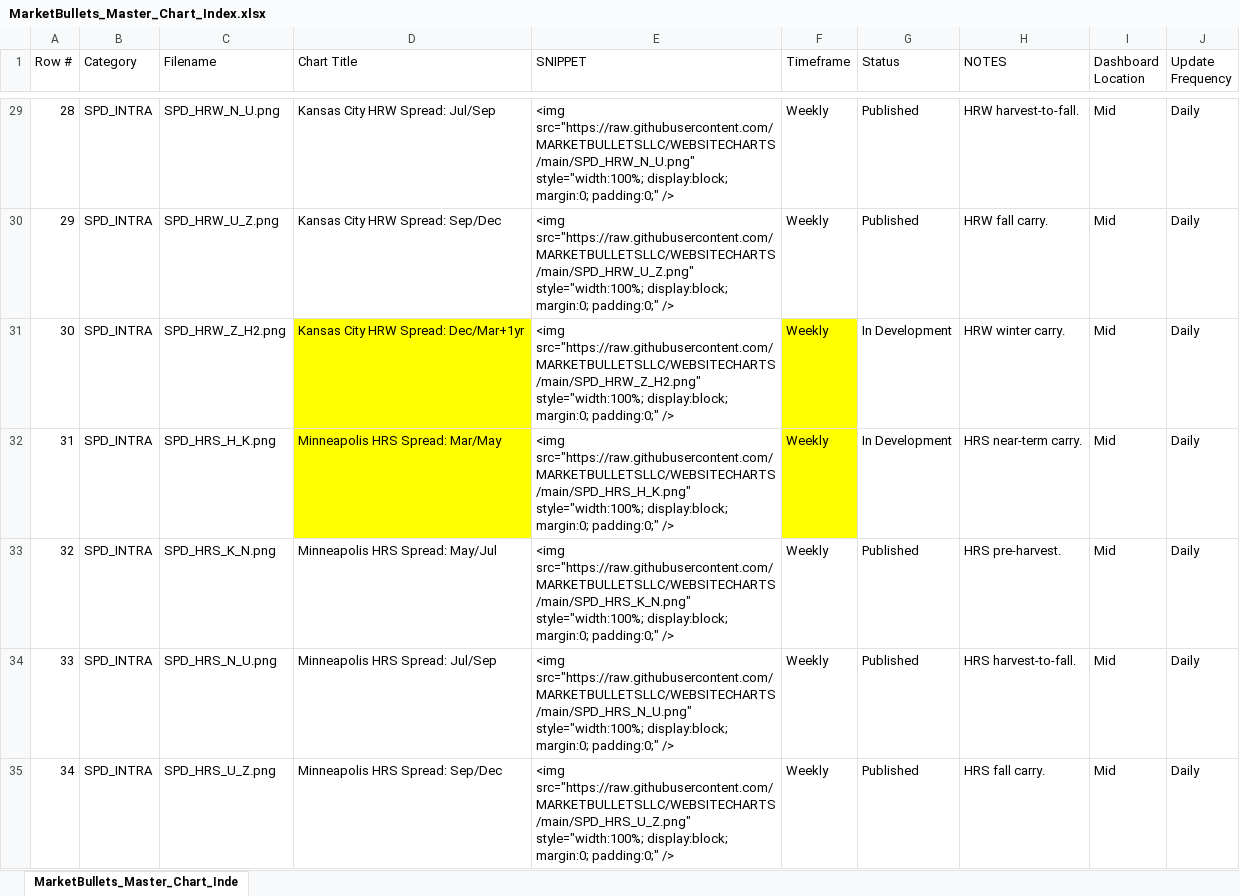
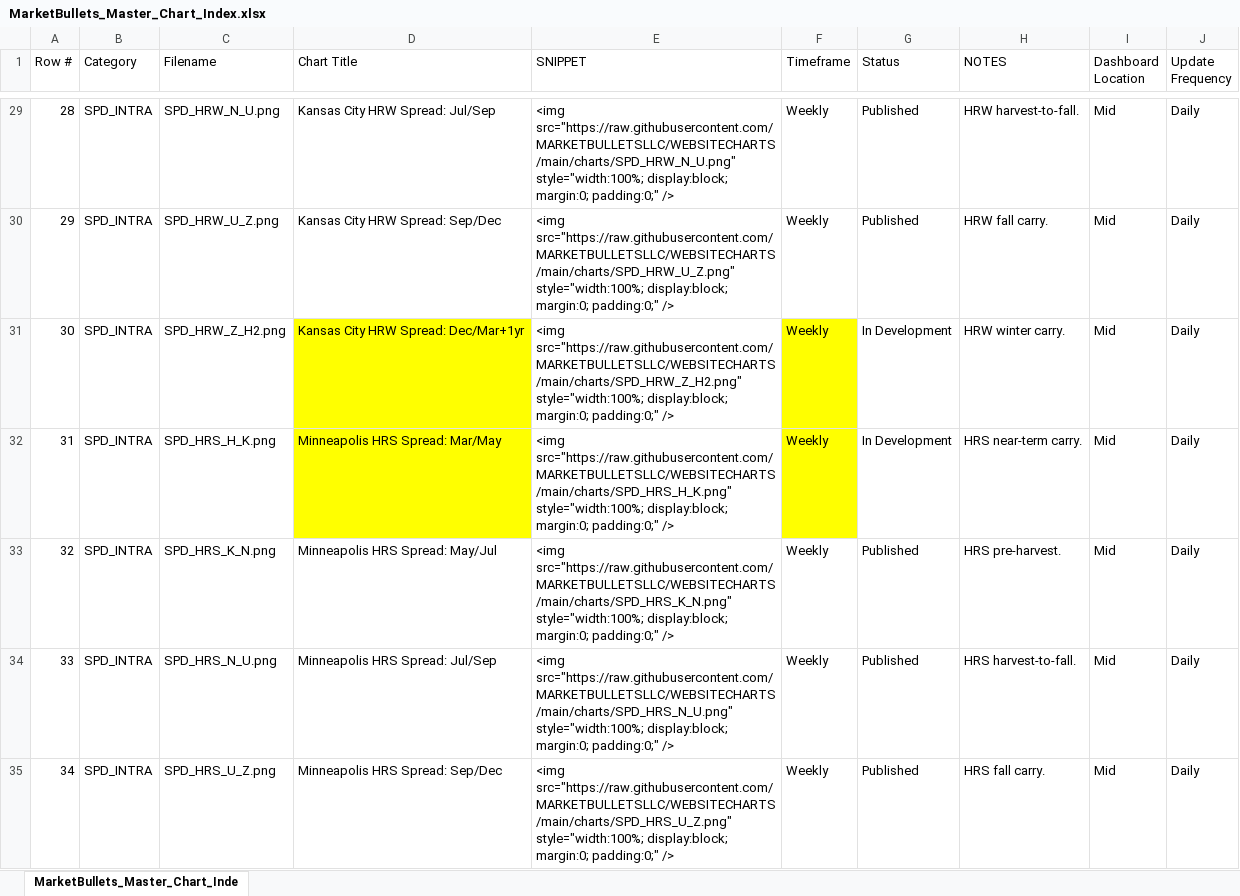
Before and after one commit to MARKETBULLETSLLC/WEBSITECHARTS, an Excel workbook: MarketBullets_Master_Chart_Index.xlsx, sheet MarketBullets_Master_Chart_Inde, drawn as a sheet; only a part is shown, gaps mark what is left out; values as stored, in another font and other column widths than the file's, no borders; the diff covers the shown part only; the diff names each change by its address in the sheet, - before the commit and + after, or states it on an @@ line.

Commit message:
chart folder repo update20260427

```diff
--- a/MarketBullets_Master_Chart_Index.xlsx (sheet MarketBullets_Master_Chart_Inde)
+++ b/MarketBullets_Master_Chart_Index.xlsx (sheet MarketBullets_Master_Chart_Inde)
-E29 (SNIPPET): <img src="https://raw.githubusercontent.com/MARKETBULLETSLLC/WEBSITECHARTS/main/SPD_HRW_N_U.png" style="width:100%; display:block;…
+E29 (SNIPPET): <img src="https://raw.githubusercontent.com/MARKETBULLETSLLC/WEBSITECHARTS/main/charts/SPD_HRW_N_U.png" style="width:100%; display:block;…
-E30 (SNIPPET): <img src="https://raw.githubusercontent.com/MARKETBULLETSLLC/WEBSITECHARTS/main/SPD_HRW_U_Z.png" style="width:100%; display:block;…
+E30 (SNIPPET): <img src="https://raw.githubusercontent.com/MARKETBULLETSLLC/WEBSITECHARTS/main/charts/SPD_HRW_U_Z.png" style="width:100%; display:block;…
-E31 (SNIPPET): <img src="https://raw.githubusercontent.com/MARKETBULLETSLLC/WEBSITECHARTS/main/SPD_HRW_Z_H2.png" style="width:100%; display:block;…
+E31 (SNIPPET): <img src="https://raw.githubusercontent.com/MARKETBULLETSLLC/WEBSITECHARTS/main/charts/SPD_HRW_Z_H2.png" style="width:100%; display:block;…
-E32 (SNIPPET): <img src="https://raw.githubusercontent.com/MARKETBULLETSLLC/WEBSITECHARTS/main/SPD_HRS_H_K.png" style="width:100%; display:block;…
+E32 (SNIPPET): <img src="https://raw.githubusercontent.com/MARKETBULLETSLLC/WEBSITECHARTS/main/charts/SPD_HRS_H_K.png" style="width:100%; display:block;…
-E33 (SNIPPET): <img src="https://raw.githubusercontent.com/MARKETBULLETSLLC/WEBSITECHARTS/main/SPD_HRS_K_N.png" style="width:100%; display:block;…
+E33 (SNIPPET): <img src="https://raw.githubusercontent.com/MARKETBULLETSLLC/WEBSITECHARTS/main/charts/SPD_HRS_K_N.png" style="width:100%; display:block;…
-E34 (SNIPPET): <img src="https://raw.githubusercontent.com/MARKETBULLETSLLC/WEBSITECHARTS/main/SPD_HRS_N_U.png" style="width:100%; display:block;…
+E34 (SNIPPET): <img src="https://raw.githubusercontent.com/MARKETBULLETSLLC/WEBSITECHARTS/main/charts/SPD_HRS_N_U.png" style="width:100%; display:block;…
-E35 (SNIPPET): <img src="https://raw.githubusercontent.com/MARKETBULLETSLLC/WEBSITECHARTS/main/SPD_HRS_U_Z.png" style="width:100%; display:block;…
+E35 (SNIPPET): <img src="https://raw.githubusercontent.com/MARKETBULLETSLLC/WEBSITECHARTS/main/charts/SPD_HRS_U_Z.png" style="width:100%; display:block;…
```
Also changed, not shown: 5 added rows, 84 edited cells and row numbers in column A elsewhere in this sheet, 5 other files.
